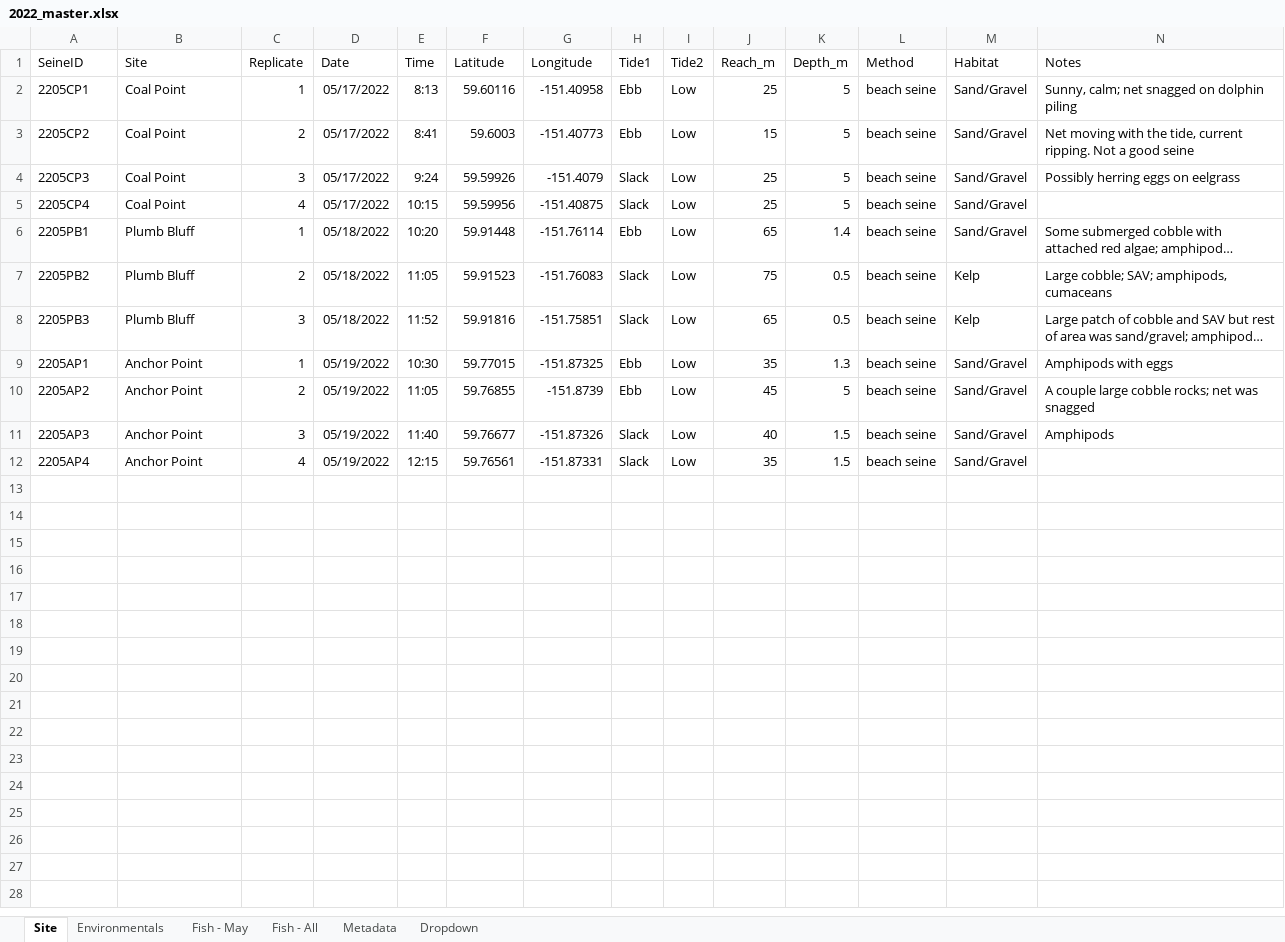
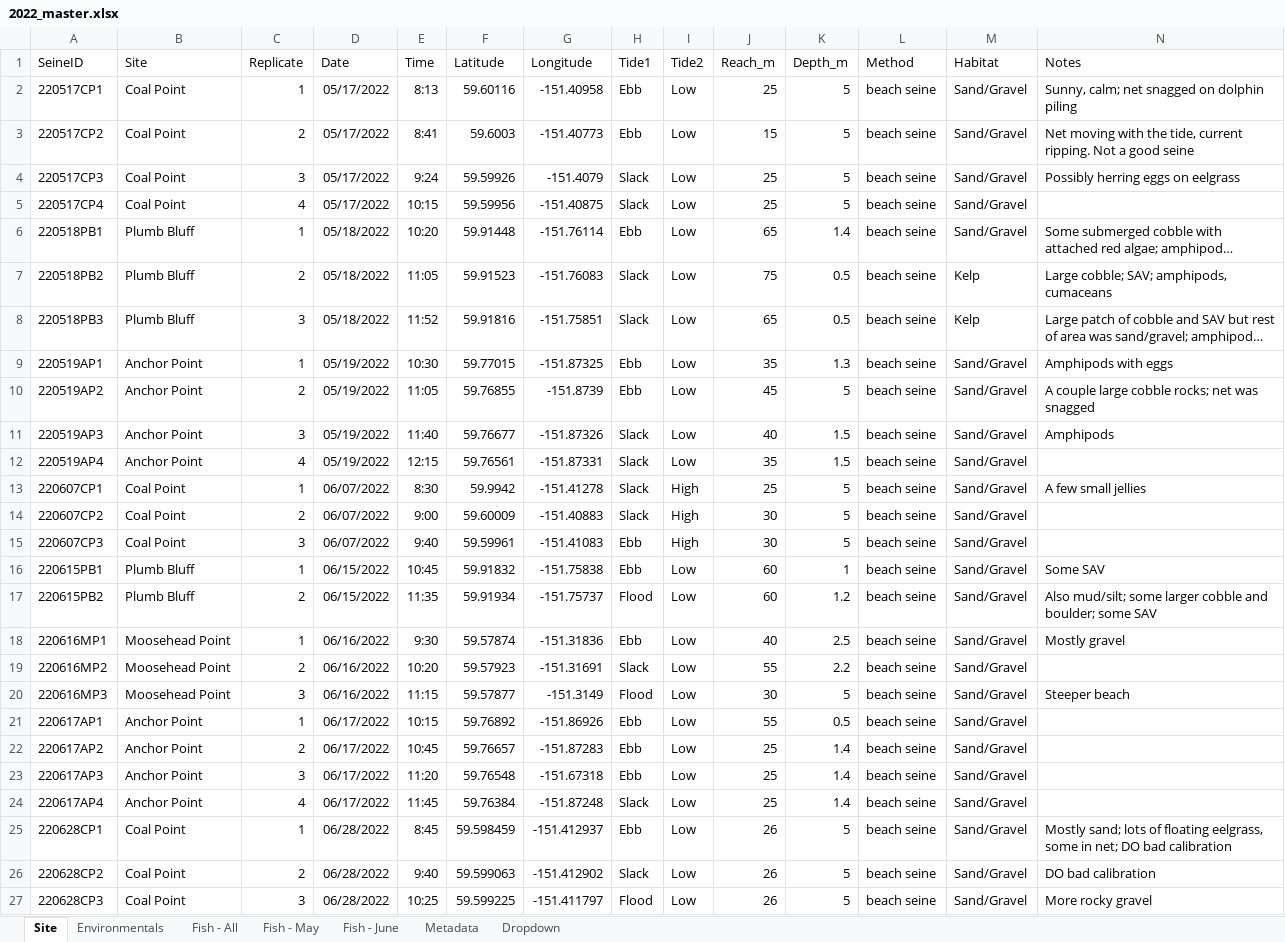
Before and after one commit to kbnerr/nearshore-fish, an Excel workbook: data/2022_master.xlsx, sheet Site, drawn as a sheet; long unchanged cells end in …; values as stored, in another font and other column widths than the file's, no borders; the diff names each change by its address in the sheet, - before the commit and + after, or states it on an @@ line.

Commit message:
large commit: 2022 data entry, update species list, close and archive scripts from 2018 project/, manuscript, remove duplicative code for NFA EDA

```diff
--- a/data/2022_master.xlsx (sheet Site)
+++ b/data/2022_master.xlsx (sheet Site)
+sheet tab: Fish - June
@@ sheet tab order changed: Site | Environmentals | Fish - All | Fish - May | Fish - June | Metadata | Dropdown @@
-A2 (SeineID): 2205CP1
+A2 (SeineID): 220517CP1
-A3 (SeineID): 2205CP2
+A3 (SeineID): 220517CP2
-A4 (SeineID): 2205CP3
+A4 (SeineID): 220517CP3
-A5 (SeineID): 2205CP4
+A5 (SeineID): 220517CP4
-A6 (SeineID): 2205PB1
+A6 (SeineID): 220518PB1
-A7 (SeineID): 2205PB2
+A7 (SeineID): 220518PB2
-A8 (SeineID): 2205PB3
+A8 (SeineID): 220518PB3
-A9 (SeineID): 2205AP1
+A9 (SeineID): 220519AP1
-A10 (SeineID): 2205AP2
+A10 (SeineID): 220519AP2
-A11 (SeineID): 2205AP3
+A11 (SeineID): 220519AP3
-A12 (SeineID): 2205AP4
+A12 (SeineID): 220519AP4
+row 13: 220607CP1 | Coal Point | 1 | 06/07/2022 | 8:30 | 59.9942 | -151.41278 | Slack | High | 25 | 5 | beach seine | Sand/Gravel | A few small jellies
+row 14: 220607CP2 | Coal Point | 2 | 06/07/2022 | 9:00 | 59.60009 | -151.40883 | Slack | High | 30 | 5 | beach seine | Sand/Gravel
+row 15: 220607CP3 | Coal Point | 3 | 06/07/2022 | 9:40 | 59.59961 | -151.41083 | Ebb | High | 30 | 5 | beach seine | Sand/Gravel
+row 16: 220615PB1 | Plumb Bluff | 1 | 06/15/2022 | 10:45 | 59.91832 | -151.75838 | Ebb | Low | 60 | 1 | beach seine | Sand/Gravel | Some SAV
+row 17: 220615PB2 | Plumb Bluff | 2 | 06/15/2022 | 11:35 | 59.91934 | -151.75737 | Flood | Low | 60 | 1.2 | beach seine | Sand/Gravel | Also mud/silt; some larger cobble and boulder; some SAV
+row 18: 220616MP1 | Moosehead Point | 1 | 06/16/2022 | 9:30 | 59.57874 | -151.31836 | Ebb | Low | 40 | 2.5 | beach seine | Sand/Gravel | Mostly gravel
+row 19: 220616MP2 | Moosehead Point | 2 | 06/16/2022 | 10:20 | 59.57923 | -151.31691 | Slack | Low | 55 | 2.2 | beach seine | Sand/Gravel
+row 20: 220616MP3 | Moosehead Point | 3 | 06/16/2022 | 11:15 | 59.57877 | -151.3149 | Flood | Low | 30 | 5 | beach seine | Sand/Gravel | Steeper beach
+row 21: 220617AP1 | Anchor Point | 1 | 06/17/2022 | 10:15 | 59.76892 | -151.86926 | Ebb | Low | 55 | 0.5 | beach seine | Sand/Gravel
+row 22: 220617AP2 | Anchor Point | 2 | 06/17/2022 | 10:45 | 59.76657 | -151.87283 | Ebb | Low | 25 | 1.4 | beach seine | Sand/Gravel
+row 23: 220617AP3 | Anchor Point | 3 | 06/17/2022 | 11:20 | 59.76548 | -151.67318 | Ebb | Low | 25 | 1.4 | beach seine | Sand/Gravel
+row 24: 220617AP4 | Anchor Point | 4 | 06/17/2022 | 11:45 | 59.76384 | -151.87248 | Slack | Low | 25 | 1.4 | beach seine | Sand/Gravel
+row 25: 220628CP1 | Coal Point | 1 | 06/28/2022 | 8:45 | 59.598459 | -151.412937 | Ebb | Low | 26 | 5 | beach seine | Sand/Gravel | Mostly sand; lots of floating eelgrass, some in net; DO bad calibration
+row 26: 220628CP2 | Coal Point | 2 | 06/28/2022 | 9:40 | 59.599063 | -151.412902 | Slack | Low | 26 | 5 | beach seine | Sand/Gravel | DO bad calibration
+row 27: 220628CP3 | Coal Point | 3 | 06/28/2022 | 10:25 | 59.599225 | -151.411797 | Flood | Low | 26 | 5 | beach seine | Sand/Gravel | More rocky gravel
```
Also changed, not shown: sheet Fish - May, sheet Environmentals, sheet Dropdown, 34 other files.
